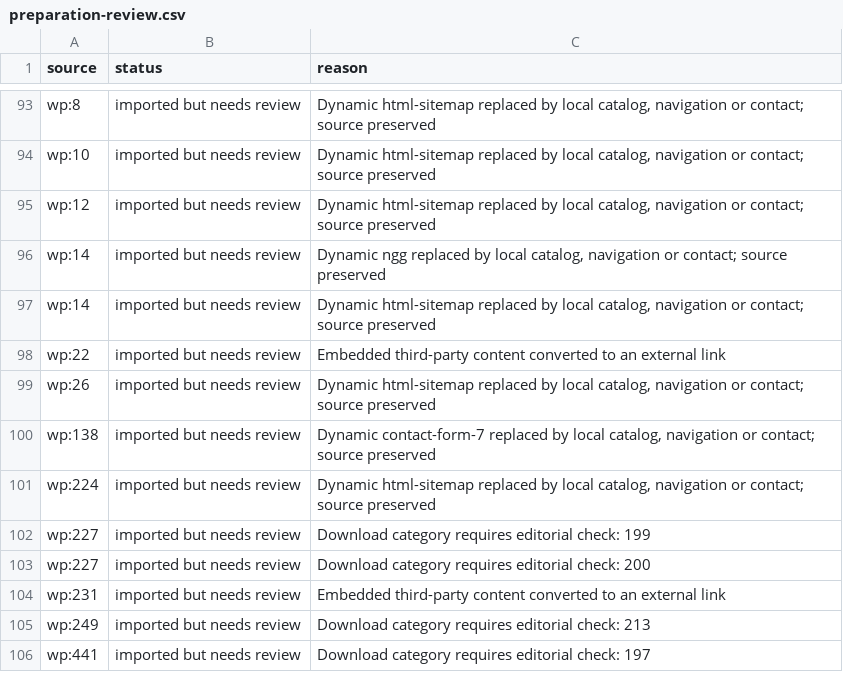
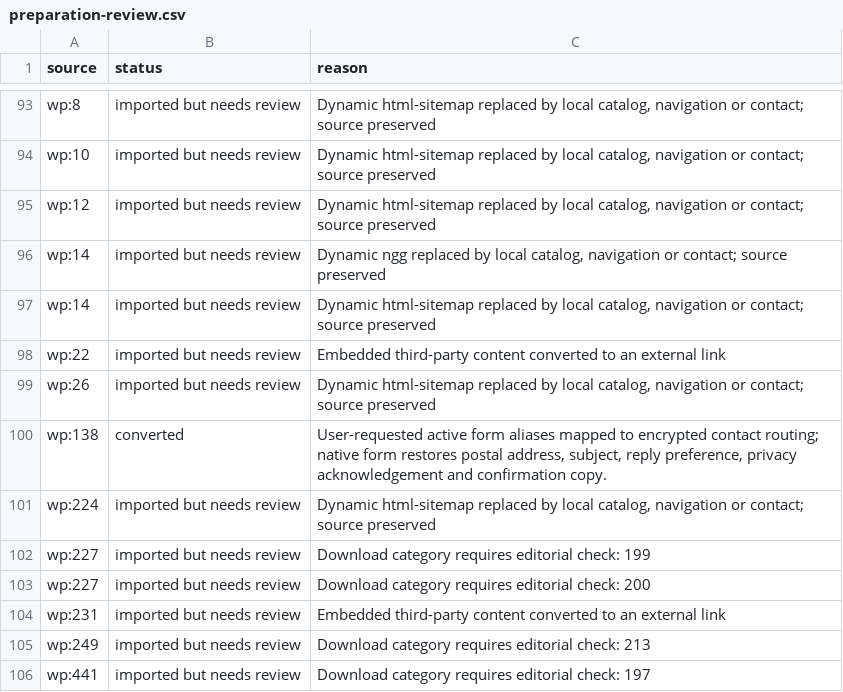
Before and after one commit to Kortesaas/gemeinde-merching-website, a CSV file: docs/migration/local/preparation-review.csv, drawn as a sheet; only a part is shown, gaps mark what is left out.

```diff
--- a/docs/migration/local/preparation-review.csv
+++ b/docs/migration/local/preparation-review.csv
@@ -99,3 +99,3 @@ wp:22,imported but needs review,Embedded third-party content converted to an ext
 wp:26,imported but needs review,"Dynamic html-sitemap replaced by local catalog, navigation or contact; source preserved"
-wp:138,imported but needs review,"Dynamic contact-form-7 replaced by local catalog, navigation or contact; source preserved"
+wp:138,converted,"User-requested active form aliases mapped to encrypted contact routing; native form restores postal address, subject, reply preference, privacy acknowledgement and confirmation copy."
 wp:224,imported but needs review,"Dynamic html-sitemap replaced by local catalog, navigation or contact; source preserved"
```
Also changed, not shown: docs/migration/local/structure-decisions.csv, 28 other files.
